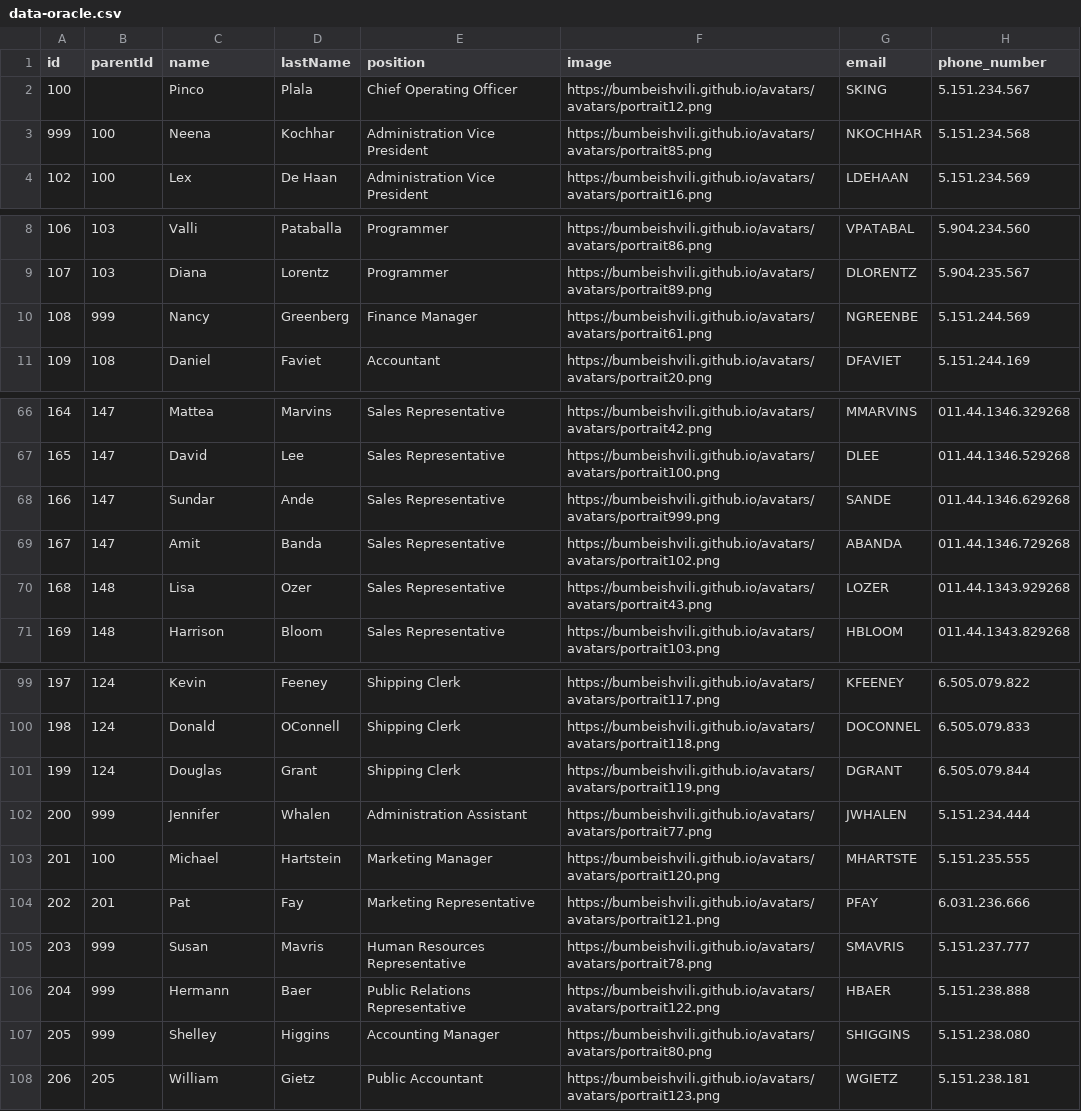
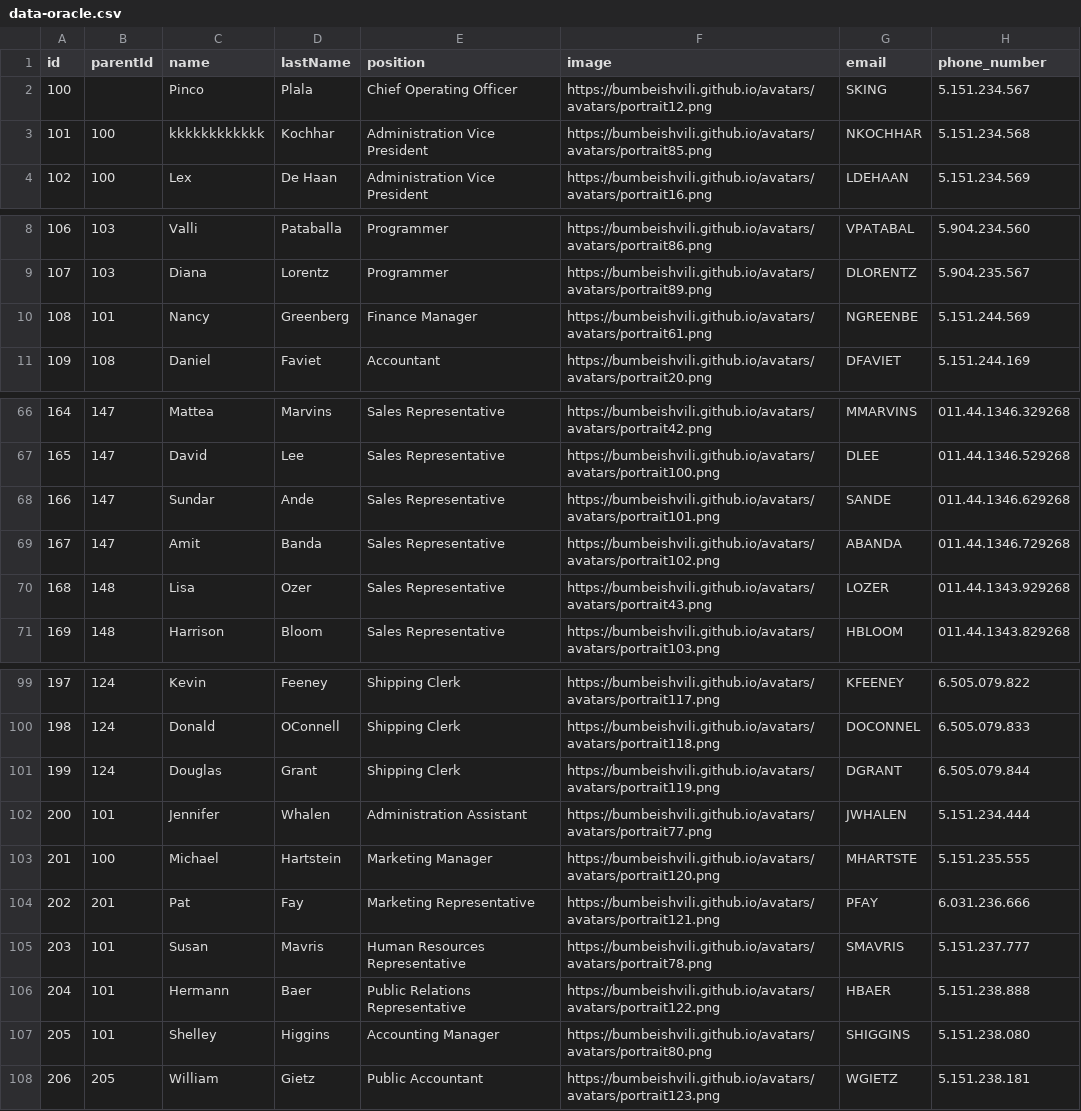
Before and after one commit to rzoia/orgchart, a CSV file: data-oracle.csv, drawn as a sheet; only a part is shown, gaps mark what is left out; the diff names each change by its address in the sheet, - before the commit and + after, or states it on an @@ line.

Commit message:
Update data-oracle.csv

```diff
--- a/data-oracle.csv
+++ b/data-oracle.csv
-A3 (id): 999
+A3 (id): 101
-C3 (name): Neena
+C3 (name): kkkkkkkkkkkk
-B10 (parentId): 999
+B10 (parentId): 101
-F68 (image): https://bumbeishvili.github.io/avatars/avatars/portrait999.png
+F68 (image): https://bumbeishvili.github.io/avatars/avatars/portrait101.png
-B102 (parentId): 999
+B102 (parentId): 101
-B105:B107 (parentId): 999
+B105:B107 (parentId): 101
```
